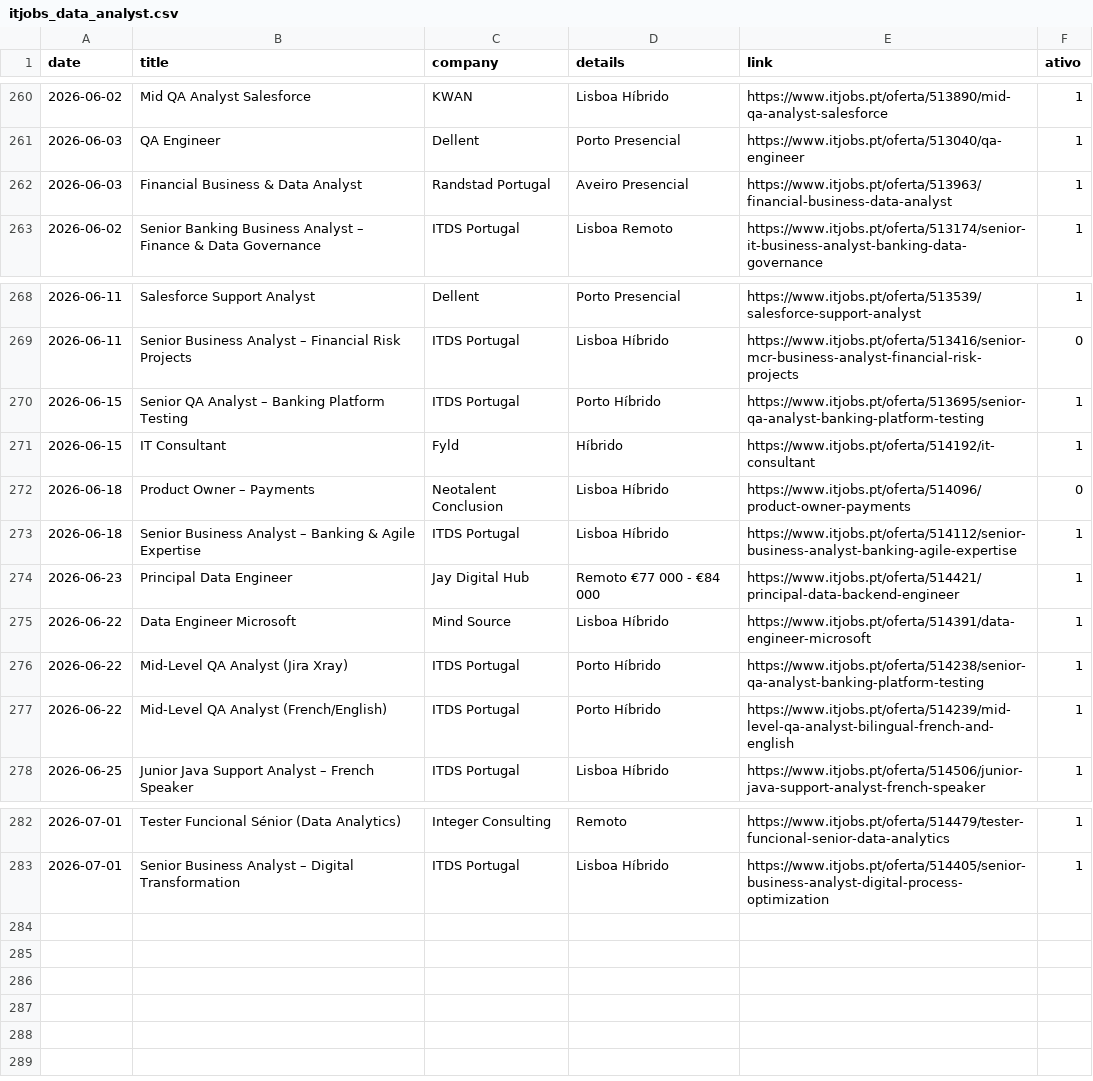
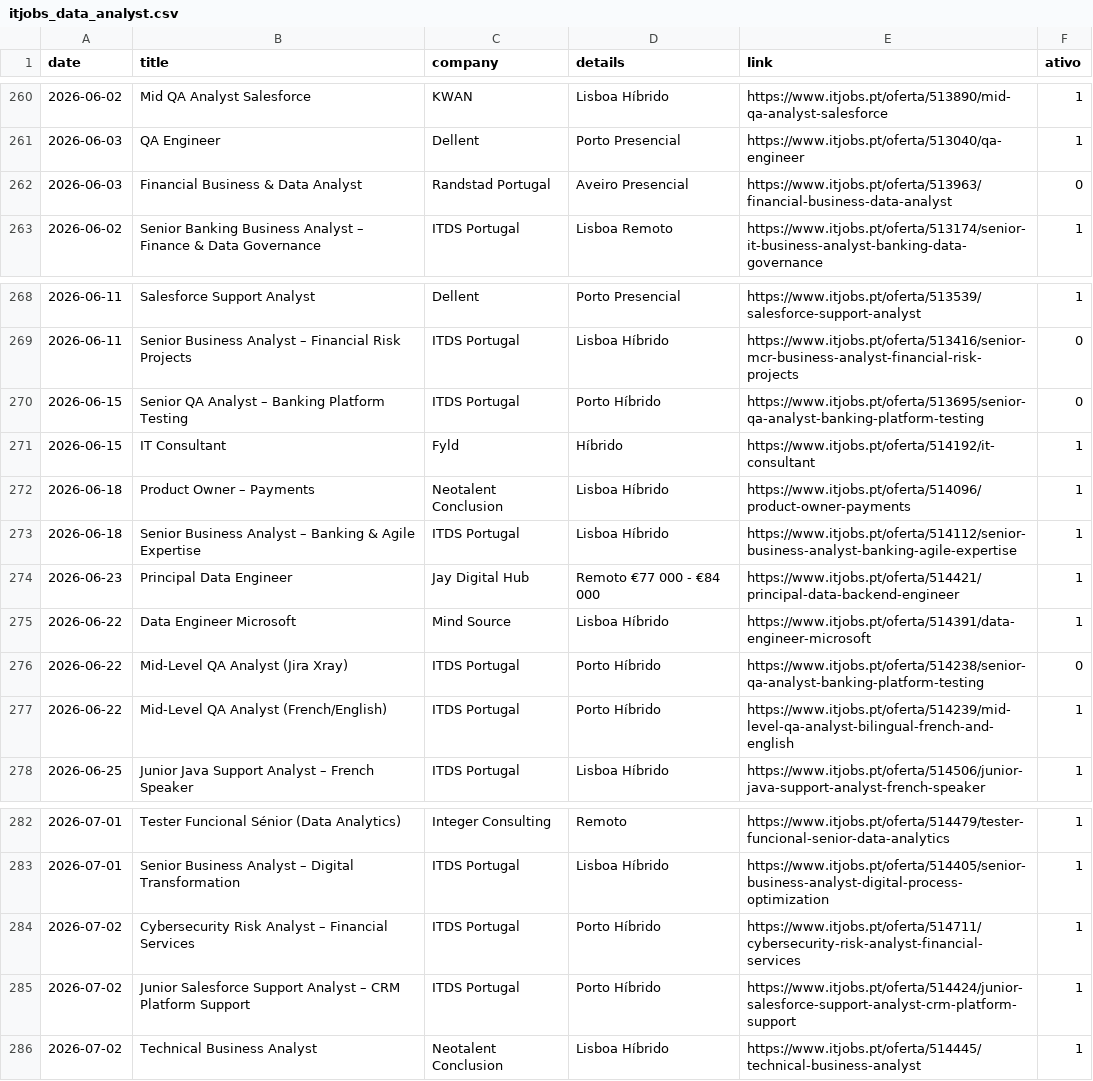
Before and after one commit to E-man85/itjobs-data-automation, a CSV file: itjobs_data_analyst.csv, drawn as a sheet; only a part is shown, gaps mark what is left out.

```diff
--- a/itjobs_data_analyst.csv
+++ b/itjobs_data_analyst.csv
@@ -261,3 +261,3 @@
 2026-06-03,QA Engineer,Dellent,Porto Presencial,https://www.itjobs.pt/oferta/513040/qa-engineer,1
-2026-06-03,Financial Business & Data Analyst,Randstad Portugal,Aveiro Presencial,https://www.itjobs.pt/oferta/513963/financial-business-data-analyst,1
+2026-06-03,Financial Business & Data Analyst,Randstad Portugal,Aveiro Presencial,https://www.itjobs.pt/oferta/513963/financial-business-data-analyst,0
 2026-06-02,Senior Banking Business Analyst – Finance & Data Governance,ITDS Portugal,Lisboa Remoto,https://www.itjobs.pt/oferta/513174/senior-it-business-analyst-banking-data-governance,1
@@ -269,5 +269,5 @@
 2026-06-11,Senior Business Analyst – Financial Risk Projects,ITDS Portugal,Lisboa Híbrido,https://www.itjobs.pt/oferta/513416/senior-mcr-business-analyst-financial-risk-projects,0
-2026-06-15,Senior QA Analyst – Banking Platform Testing,ITDS Portugal,Porto Híbrido,https://www.itjobs.pt/oferta/513695/senior-qa-analyst-banking-platform-testing,1
+2026-06-15,Senior QA Analyst – Banking Platform Testing,ITDS Portugal,Porto Híbrido,https://www.itjobs.pt/oferta/513695/senior-qa-analyst-banking-platform-testing,0
 2026-06-15,IT Consultant,Fyld,Híbrido,https://www.itjobs.pt/oferta/514192/it-consultant,1
-2026-06-18,Product Owner – Payments,Neotalent Conclusion,Lisboa Híbrido,https://www.itjobs.pt/oferta/514096/product-owner-payments,0
+2026-06-18,Product Owner – Payments,Neotalent Conclusion,Lisboa Híbrido,https://www.itjobs.pt/oferta/514096/product-owner-payments,1
 2026-06-18,Senior Business Analyst – Banking & Agile Expertise,ITDS Portugal,Lisboa Híbrido,https://www.itjobs.pt/oferta/514112/senior-business-analyst-banking-agile-expertise,1
@@ -275,3 +275,3 @@
 2026-06-22,Data Engineer Microsoft,Mind Source,Lisboa Híbrido,https://www.itjobs.pt/oferta/514391/data-engineer-microsoft,1
-2026-06-22,Mid-Level QA Analyst (Jira Xray),ITDS Portugal,Porto Híbrido,https://www.itjobs.pt/oferta/514238/senior-qa-analyst-banking-platform-testing,1
+2026-06-22,Mid-Level QA Analyst (Jira Xray),ITDS Portugal,Porto Híbrido,https://www.itjobs.pt/oferta/514238/senior-qa-analyst-banking-platform-testing,0
 2026-06-22,Mid-Level QA Analyst (French/English),ITDS Portugal,Porto Híbrido,https://www.itjobs.pt/oferta/514239/mid-level-qa-analyst-bilingual-french-and-english,1
@@ -283 +283,4 @@
 2026-07-01,Senior Business Analyst – Digital Transformation,ITDS Portugal,Lisboa Híbrido,https://www.itjobs.pt/oferta/514405/senior-business-analyst-digital-process-optimization,1
+2026-07-02,Cybersecurity Risk Analyst – Financial Services,ITDS Portugal,Porto Híbrido,https://www.itjobs.pt/oferta/514711/cybersecurity-risk-analyst-financial-services,1
+2026-07-02,Junior Salesforce Support Analyst – CRM Platform Support,ITDS Portugal,Porto Híbrido,https://www.itjobs.pt/oferta/514424/junior-salesforce-support-analyst-crm-platform-support,1
+2026-07-02,Technical Business Analyst,Neotalent Conclusion,Lisboa Híbrido,https://www.itjobs.pt/oferta/514445/technical-business-analyst,1
```
